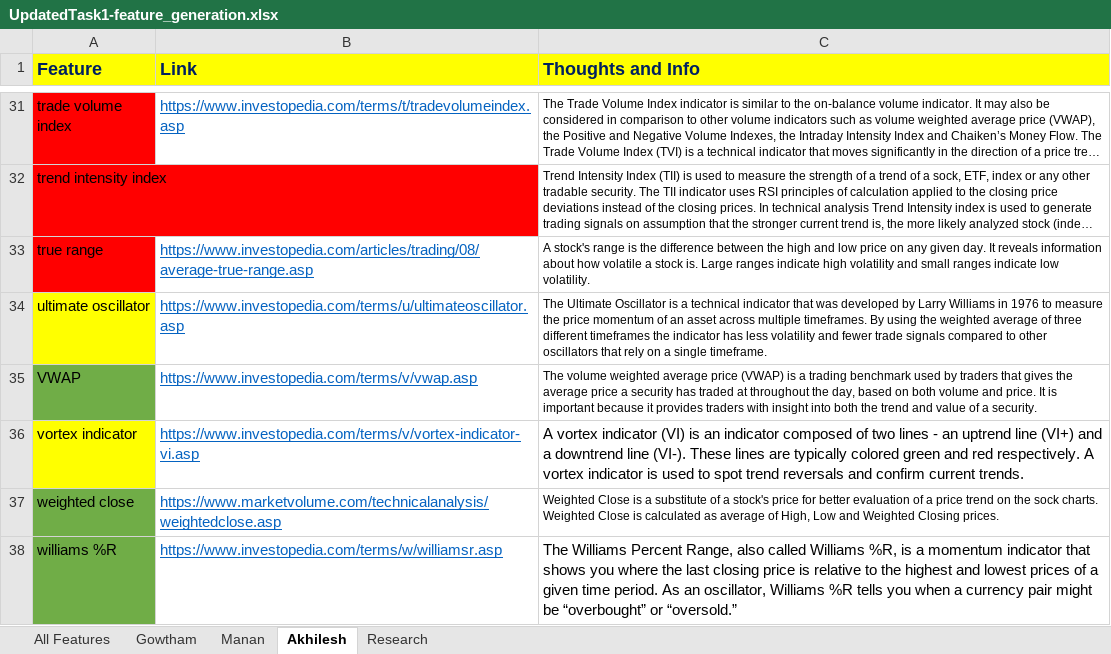
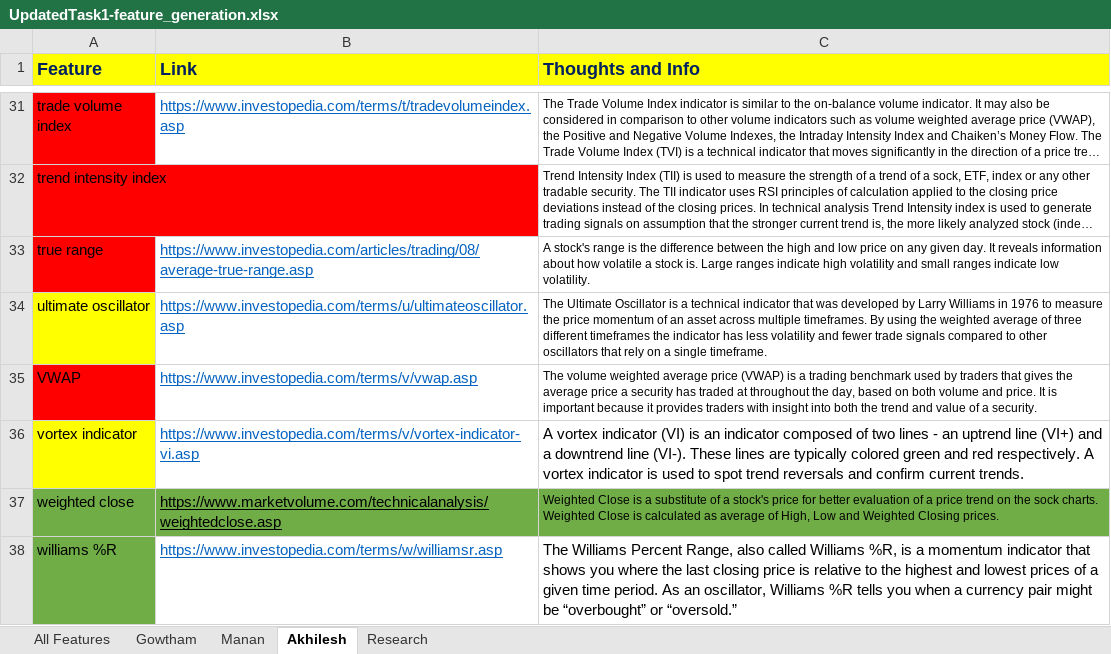
Before and after one commit to gowthamkuntumalla/ECE498_Final_Project, an Excel workbook: UpdatedTask1-feature_generation.xlsx, sheet Akhilesh, drawn as a sheet; only a part is shown, gaps mark what is left out; long unchanged cells end in …; values as stored, in another font and other column widths than the file's, no borders; the diff names each change by its address in the sheet, - before the commit and + after, or states it on an @@ line.

```diff
--- a/UpdatedTask1-feature_generation.xlsx (sheet Akhilesh)
+++ b/UpdatedTask1-feature_generation.xlsx (sheet Akhilesh)
-A35 fill: #70AD47
+A35 fill: #FF0000
-B37:C37 fill: none
+B37:C37 fill: #70AD47
-B37 text colour: #0563C1
+B37 text colour: black
```
Also changed, not shown: AS-Task1-feature_generation.xlsx, 2 other files.
